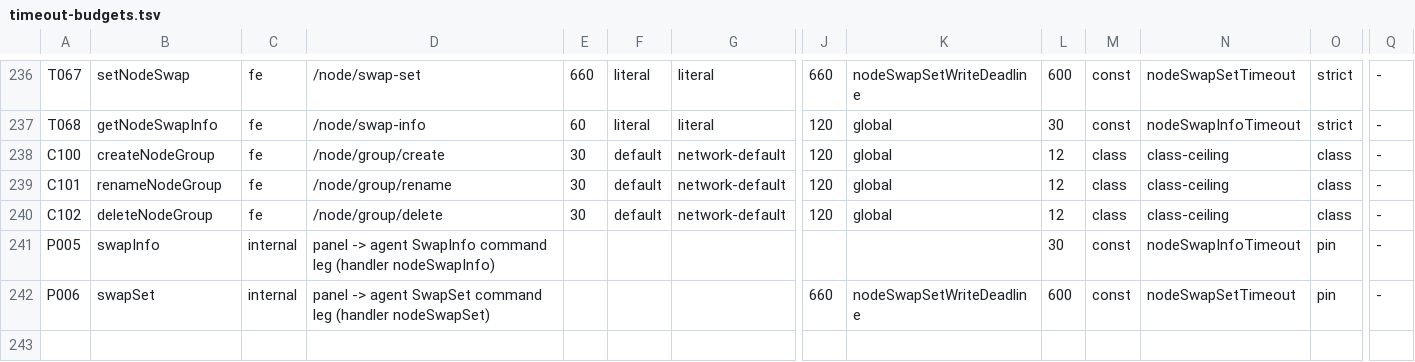
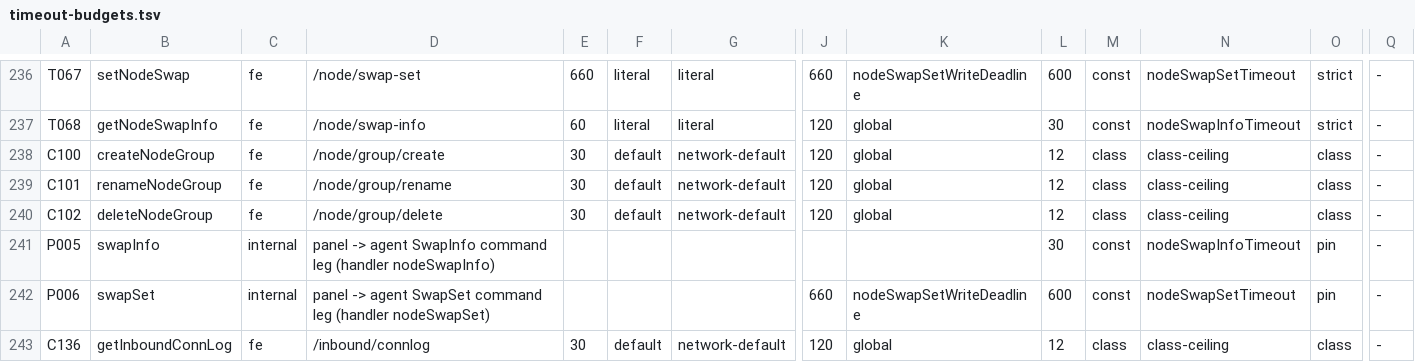
Before and after one commit to iiiiiiiii7125-art/flmx-max, a TSV file: doc/audit/timeout-budgets.tsv, drawn as a sheet; only a part is shown, gaps mark what is left out; rows hold the shown columns only; the diff names each change by its address in the sheet, - before the commit and + after, or states it on an @@ line.

Commit message:
integrate(connlog): register getInboundConnLog in the timeout-budget census and correct the x-package test count claim to the measured 74

```diff
--- a/doc/audit/timeout-budgets.tsv
+++ b/doc/audit/timeout-budgets.tsv
+row 243: C136 | getInboundConnLog | fe | /inbound/connlog | 30 | default | network-default | 120 | global | 12 | class | class-ceiling | class | -
```
Also changed, not shown: 1 other file.
